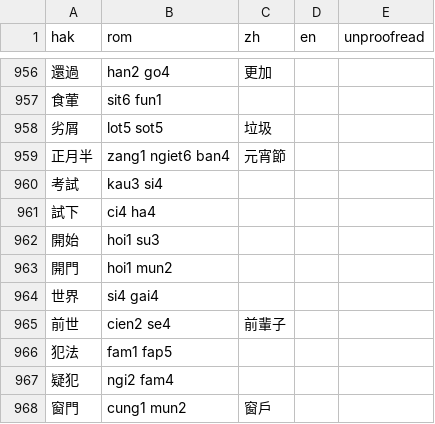
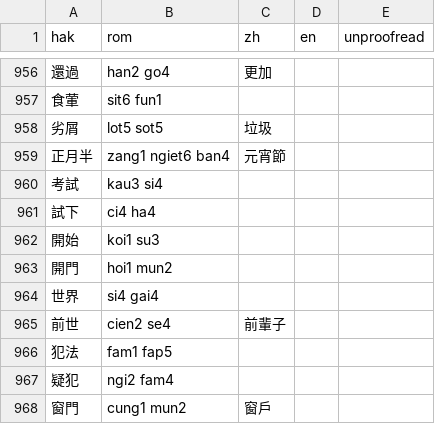
Before and after one commit to chaaklau/learnhakka, a CSV file: public/lexicon.csv, drawn as a sheet; only a part is shown, gaps mark what is left out.

Commit message:
Fixing typos 14 - 16

```diff
--- a/public/lexicon.csv
+++ b/public/lexicon.csv
@@ -961,3 +961,3 @@ hak,rom,zh,en,unproofread
 試下,ci4 ha4,,,
-開始,hoi1 su3,,,
+開始,koi1 su3,,,
 開門,hoi1 mun2,,,
```
Also changed, not shown: 8 other files.
